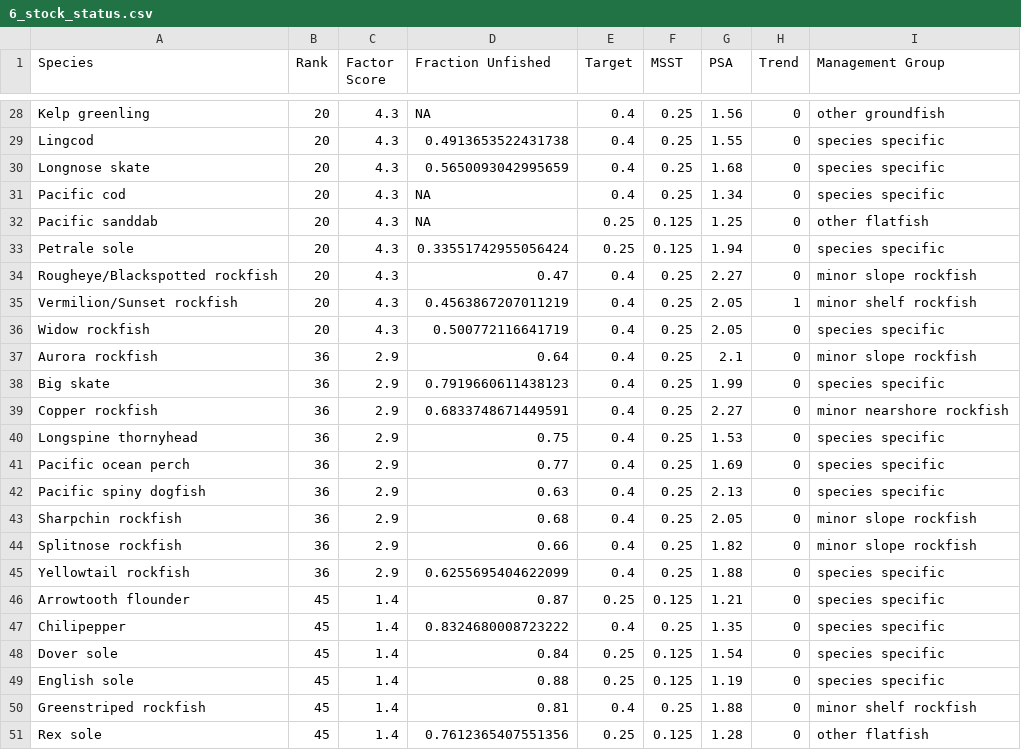
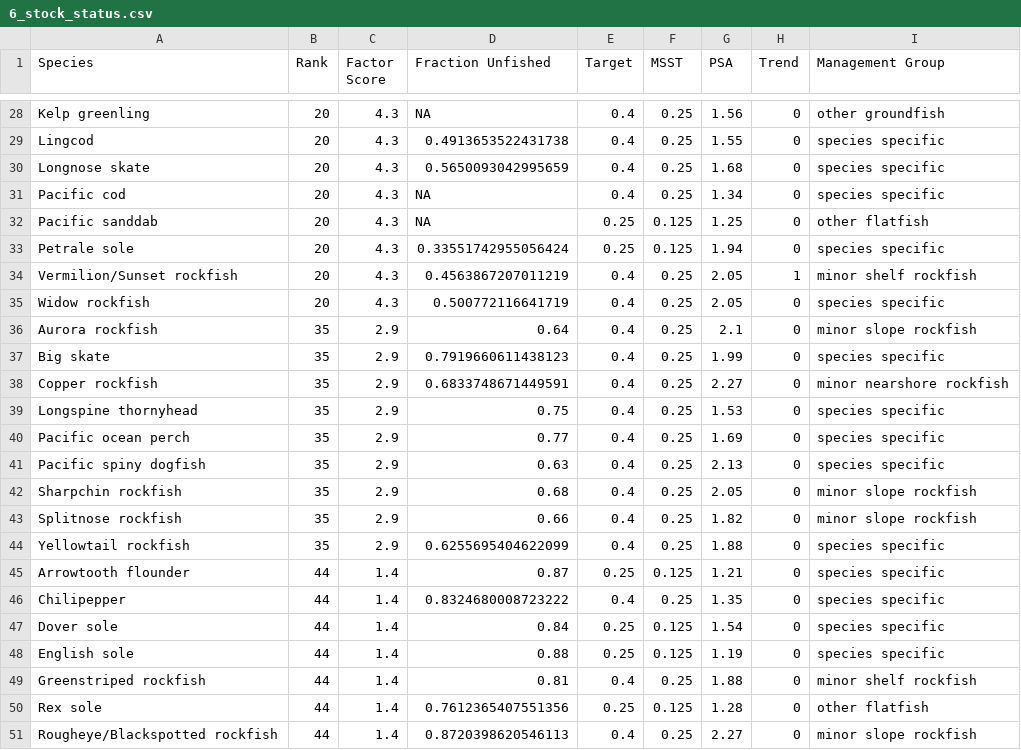
Before and after one commit to chantelwetzel-noaa/shinywcsap, a CSV file: tables/2026/6_stock_status.csv, drawn as a sheet; only a part is shown, gaps mark what is left out.

Commit message:
update stock status

```diff
--- a/tables/2026/6_stock_status.csv
+++ b/tables/2026/6_stock_status.csv
@@ -33,19 +33,19 @@ Pacific sanddab,20,4.3,NA,0.25,0.125,1.25,0,other flatfish
 Petrale sole,20,4.3,0.33551742955056424,0.25,0.125,1.94,0,species specific
-Rougheye/Blackspotted rockfish,20,4.3,0.47,0.4,0.25,2.27,0,minor slope rockfish
 Vermilion/Sunset rockfish,20,4.3,0.4563867207011219,0.4,0.25,2.05,1,minor shelf rockfish
 Widow rockfish,20,4.3,0.500772116641719,0.4,0.25,2.05,0,species specific
-Aurora rockfish,36,2.9,0.64,0.4,0.25,2.1,0,minor slope rockfish
-Big skate,36,2.9,0.7919660611438123,0.4,0.25,1.99,0,species specific
-Copper rockfish,36,2.9,0.6833748671449591,0.4,0.25,2.27,0,minor nearshore rockfish
-Longspine thornyhead,36,2.9,0.75,0.4,0.25,1.53,0,species specific
-Pacific ocean perch,36,2.9,0.77,0.4,0.25,1.69,0,species specific
-Pacific spiny dogfish,36,2.9,0.63,0.4,0.25,2.13,0,species specific
-Sharpchin rockfish,36,2.9,0.68,0.4,0.25,2.05,0,minor slope rockfish
-Splitnose rockfish,36,2.9,0.66,0.4,0.25,1.82,0,minor slope rockfish
-Yellowtail rockfish,36,2.9,0.6255695404622099,0.4,0.25,1.88,0,species specific
-Arrowtooth flounder,45,1.4,0.87,0.25,0.125,1.21,0,species specific
-Chilipepper,45,1.4,0.8324680008723222,0.4,0.25,1.35,0,species specific
-Dover sole,45,1.4,0.84,0.25,0.125,1.54,0,species specific
-English sole,45,1.4,0.88,0.25,0.125,1.19,0,species specific
-Greenstriped rockfish,45,1.4,0.81,0.4,0.25,1.88,0,minor shelf rockfish
-Rex sole,45,1.4,0.7612365407551356,0.25,0.125,1.28,0,other flatfish
+Aurora rockfish,35,2.9,0.64,0.4,0.25,2.1,0,minor slope rockfish
+Big skate,35,2.9,0.7919660611438123,0.4,0.25,1.99,0,species specific
+Copper rockfish,35,2.9,0.6833748671449591,0.4,0.25,2.27,0,minor nearshore rockfish
+Longspine thornyhead,35,2.9,0.75,0.4,0.25,1.53,0,species specific
+Pacific ocean perch,35,2.9,0.77,0.4,0.25,1.69,0,species specific
+Pacific spiny dogfish,35,2.9,0.63,0.4,0.25,2.13,0,species specific
+Sharpchin rockfish,35,2.9,0.68,0.4,0.25,2.05,0,minor slope rockfish
+Splitnose rockfish,35,2.9,0.66,0.4,0.25,1.82,0,minor slope rockfish
+Yellowtail rockfish,35,2.9,0.6255695404622099,0.4,0.25,1.88,0,species specific
+Arrowtooth flounder,44,1.4,0.87,0.25,0.125,1.21,0,species specific
+Chilipepper,44,1.4,0.8324680008723222,0.4,0.25,1.35,0,species specific
+Dover sole,44,1.4,0.84,0.25,0.125,1.54,0,species specific
+English sole,44,1.4,0.88,0.25,0.125,1.19,0,species specific
+Greenstriped rockfish,44,1.4,0.81,0.4,0.25,1.88,0,minor shelf rockfish
+Rex sole,44,1.4,0.7612365407551356,0.25,0.125,1.28,0,other flatfish
+Rougheye/Blackspotted rockfish,44,1.4,0.8720398620546113,0.4,0.25,2.27,0,minor slope rockfish
```
